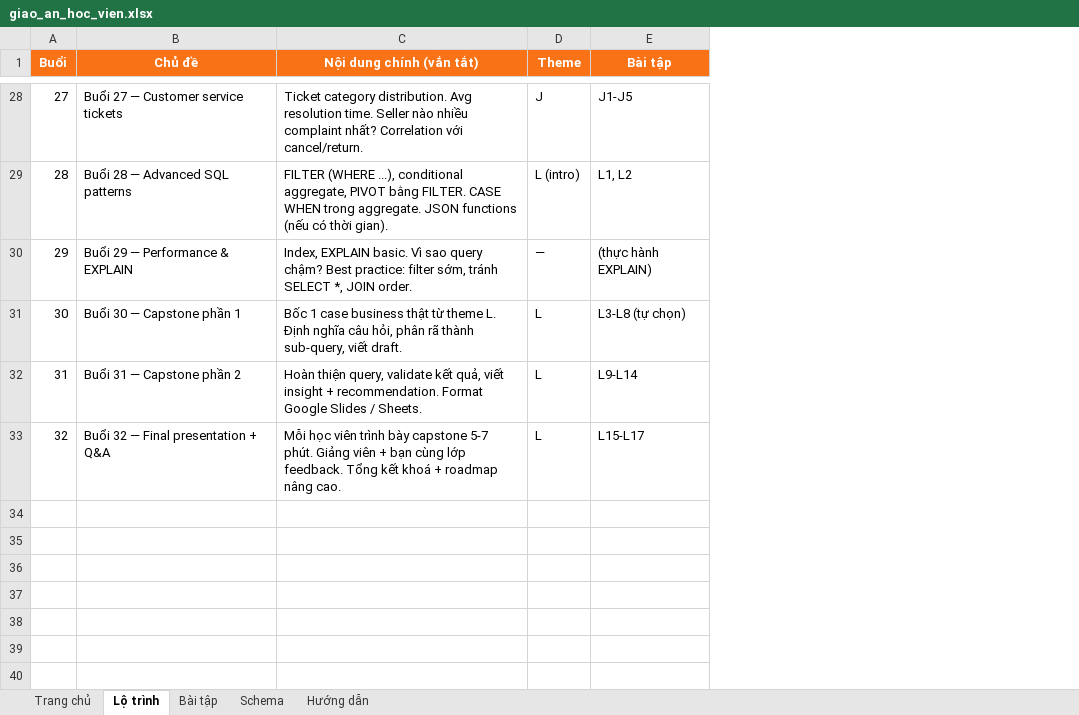
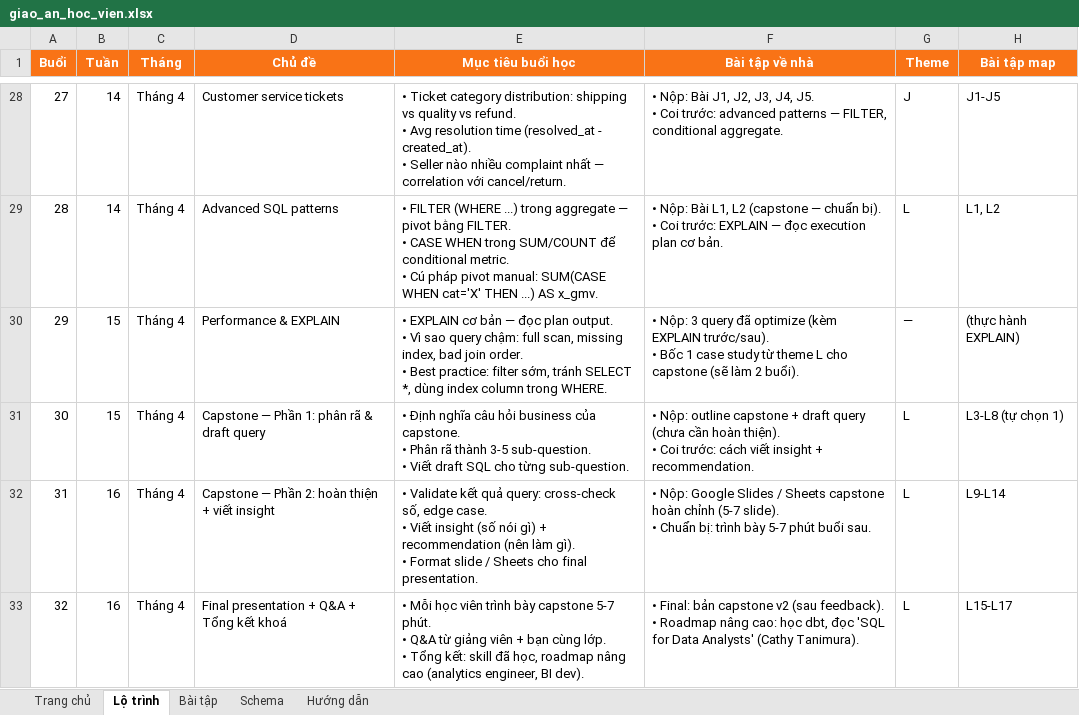
Before and after one commit to Hienhd15411/DA_tool, an Excel workbook: docs/giao_an_hoc_vien.xlsx, sheet Lộ trình, drawn as a sheet; only a part is shown, gaps mark what is left out; values as stored, in another font and other column widths than the file's, no borders; removed rows and columns are numbered as before the commit, all else as after; ↵ is a line break in a cell; the diff covers the shown part only; the diff names each change by its address in the sheet, - before the commit and + after, or states it on an @@ line.

```diff
--- a/docs/giao_an_hoc_vien.xlsx (sheet Lộ trình)
+++ b/docs/giao_an_hoc_vien.xlsx (sheet Lộ trình)
+column B (Tuần), rows 28-33: 14 | 14 | 15 | 15 | 16 | 16
+column C (Tháng), rows 28-33: all Tháng 4
-column C (Nội dung chính (vắn tắt)), rows 28-33: Ticket category distribution. Avg resolution time. Seller nào nhiều complaint nhất? Correlation với cancel/return. | FILTER (WHERE ...), conditional aggregate, PIVOT bằng FILTER. CASE WHEN trong aggregate. JSON functions (nếu có thời gian). | Index, EXPLAIN basic. Vì sao query chậm? Best practice: filter sớm, tránh SELECT *, JOIN order. | Bốc 1 case business thật từ theme L. Định nghĩa câu hỏi, phân rã thành sub-query, viết draft. | Hoàn thiện query, validate kết quả, viết insight + recommendation. Format Google Slides / Sheets. | Mỗi học viên trình bày capstone 5-7 phút. Giảng viên + bạn cùng lớp feedback. Tổng kết khoá + roadmap nâng cao.
+column E (Mục tiêu buổi học), rows 28-33: • Ticket category distribution: shipping vs quality vs refund. ↵ • Avg resolution time (resolved_at - created_at). ↵ • Seller nào nhiều complaint nhất — correlation với cancel/return. | • FILTER (WHERE ...) trong aggregate — pivot bằng FILTER. ↵ • CASE WHEN trong SUM/COUNT để conditional metric. ↵ • Cú pháp pivot manual: SUM(CASE WHEN cat='X' THEN ...) AS x_gmv. | • EXPLAIN cơ bản — đọc plan output. ↵ • Vì sao query chậm: full scan, missing index, bad join order. ↵ • Best practice: filter sớm, tránh SELECT *, dùng index column trong WHERE. | • Định nghĩa câu hỏi business của capstone. ↵ • Phân rã thành 3-5 sub-question. ↵ • Viết draft SQL cho từng sub-question. | • Validate kết quả query: cross-check số, edge case. ↵ • Viết insight (số nói gì) + recommendation (nên làm gì). ↵ • Format slide / Sheets cho final presentation. | • Mỗi học viên trình bày capstone 5-7 phút. ↵ • Q&A từ giảng viên + bạn cùng lớp. ↵ • Tổng kết: skill đã học, roadmap nâng cao (analytics engineer, BI dev).
+column F (Bài tập về nhà), rows 28-33: • Nộp: Bài J1, J2, J3, J4, J5. ↵ • Coi trước: advanced patterns — FILTER, conditional aggregate. | • Nộp: Bài L1, L2 (capstone — chuẩn bị). ↵ • Coi trước: EXPLAIN — đọc execution plan cơ bản. | • Nộp: 3 query đã optimize (kèm EXPLAIN trước/sau). ↵ • Bốc 1 case study từ theme L cho capstone (sẽ làm 2 buổi). | • Nộp: outline capstone + draft query (chưa cần hoàn thiện). ↵ • Coi trước: cách viết insight + recommendation. | • Nộp: Google Slides / Sheets capstone hoàn chỉnh (5-7 slide). ↵ • Chuẩn bị: trình bày 5-7 phút buổi sau. | • Final: bản capstone v2 (sau feedback). ↵ • Roadmap nâng cao: học dbt, đọc 'SQL for Data Analysts' (Cathy Tanimura).
-H1: Bài tập
+H1: Bài tập map
-D28 (Chủ đề): Buổi 27 — Customer service tickets
+D28 (Chủ đề): Customer service tickets
-D29 (Chủ đề): Buổi 28 — Advanced SQL patterns
+D29 (Chủ đề): Advanced SQL patterns
-G29 (Theme): L (intro)
+G29 (Theme): L
-D30 (Chủ đề): Buổi 29 — Performance & EXPLAIN
+D30 (Chủ đề): Performance & EXPLAIN
-D31 (Chủ đề): Buổi 30 — Capstone phần 1
+D31 (Chủ đề): Capstone — Phần 1: phân rã & draft query
-H31 (Bài tập map): L3-L8 (tự chọn)
+H31 (Bài tập map): L3-L8 (tự chọn 1)
-D32 (Chủ đề): Buổi 31 — Capstone phần 2
+D32 (Chủ đề): Capstone — Phần 2: hoàn thiện + viết insight
-D33 (Chủ đề): Buổi 32 — Final presentation + Q&A
+D33 (Chủ đề): Final presentation + Q&A + Tổng kết khoá
```
Also changed, not shown: 27 edited cells elsewhere in this sheet, 2 other files.
